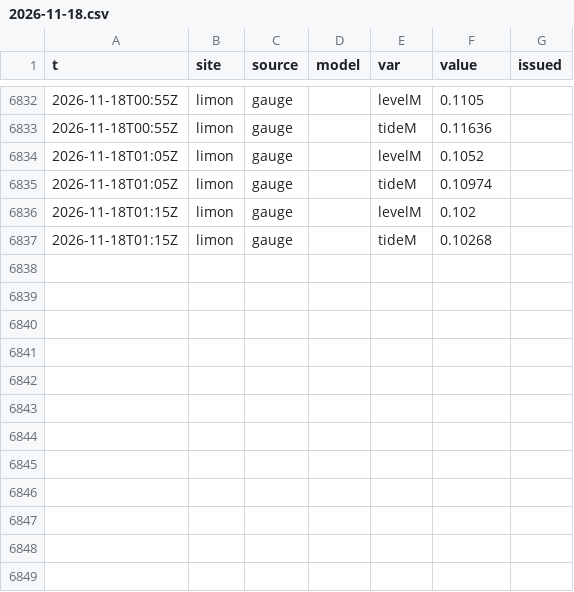
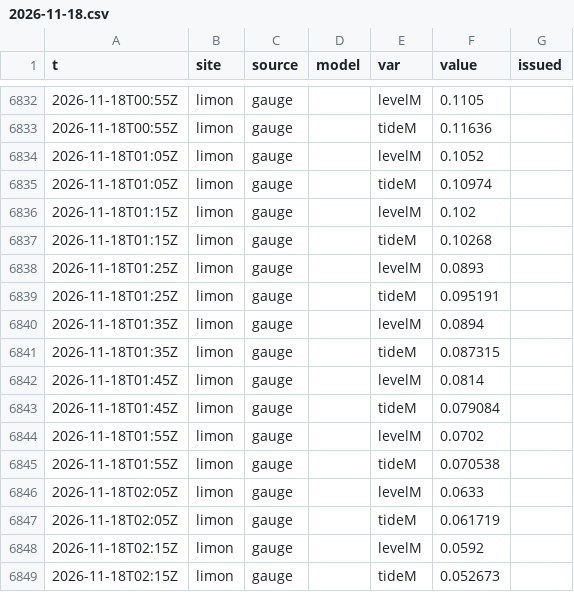
Before and after one commit to josephmclachlan/Fishing-and-Tides, a CSV file: data/2026/2026-11-18.csv, drawn as a sheet; only a part is shown, gaps mark what is left out.

```diff
--- a/data/2026/2026-11-18.csv
+++ b/data/2026/2026-11-18.csv
@@ -6837 +6837,13 @@ t,site,source,model,var,value,issued
 2026-11-18T01:15Z,limon,gauge,,tideM,0.10268,
+2026-11-18T01:25Z,limon,gauge,,levelM,0.0893,
+2026-11-18T01:25Z,limon,gauge,,tideM,0.095191,
+2026-11-18T01:35Z,limon,gauge,,levelM,0.0894,
+2026-11-18T01:35Z,limon,gauge,,tideM,0.087315,
+2026-11-18T01:45Z,limon,gauge,,levelM,0.0814,
+2026-11-18T01:45Z,limon,gauge,,tideM,0.079084,
+2026-11-18T01:55Z,limon,gauge,,levelM,0.0702,
+2026-11-18T01:55Z,limon,gauge,,tideM,0.070538,
+2026-11-18T02:05Z,limon,gauge,,levelM,0.0633,
+2026-11-18T02:05Z,limon,gauge,,tideM,0.061719,
+2026-11-18T02:15Z,limon,gauge,,levelM,0.0592,
+2026-11-18T02:15Z,limon,gauge,,tideM,0.052673,
```
